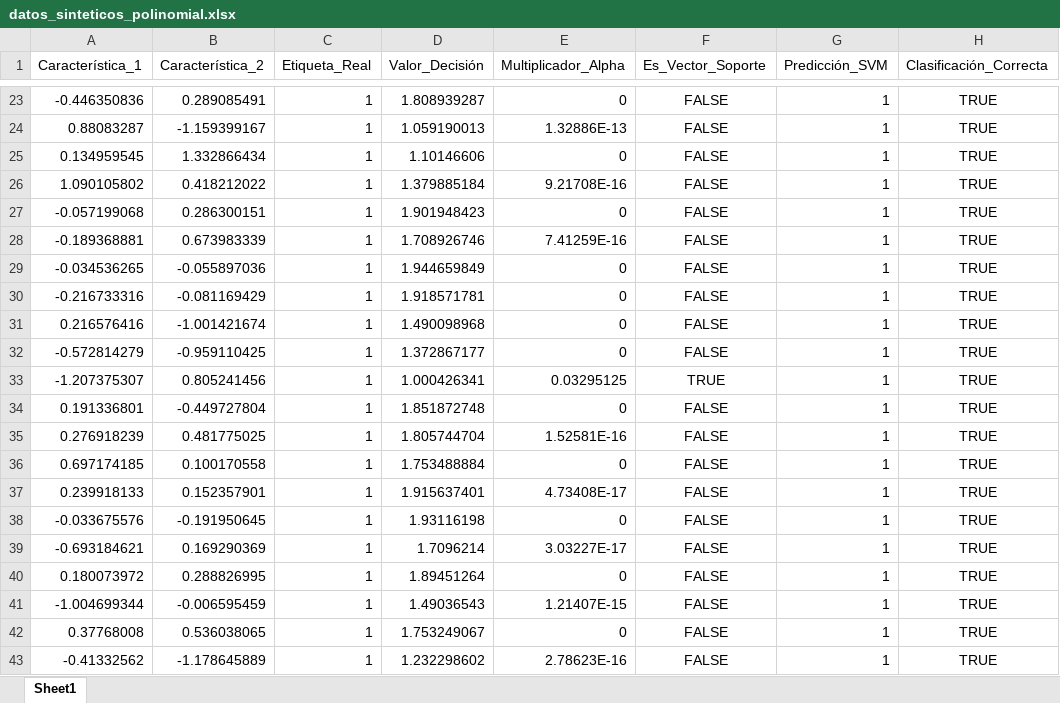
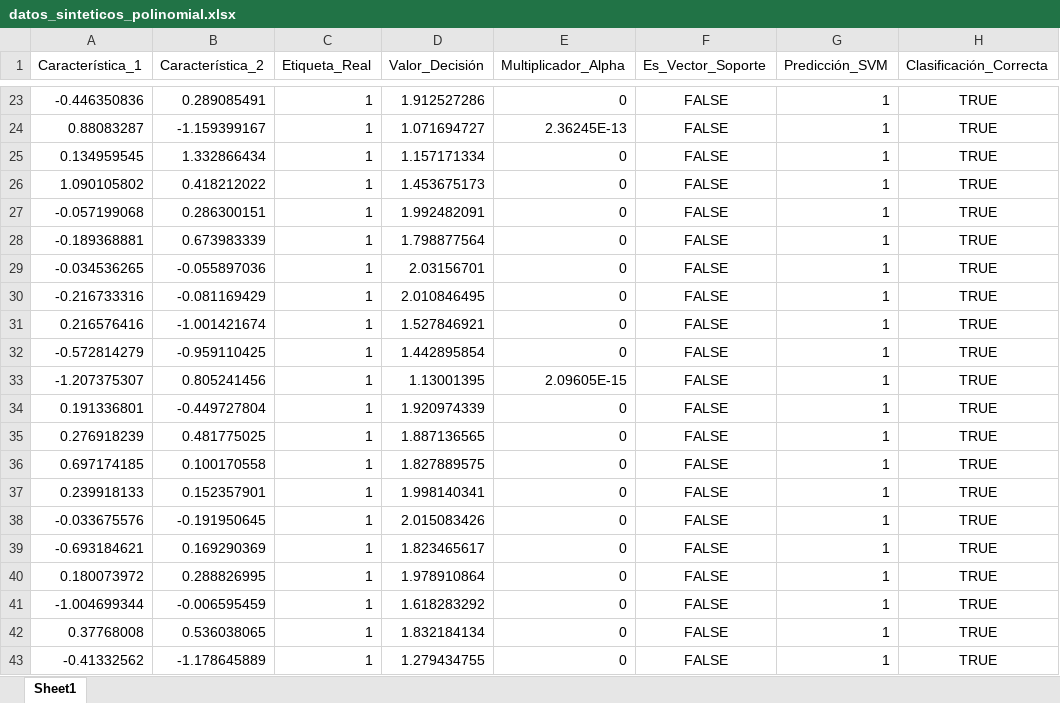
Before and after one commit to gustavoerivero/SVM, an Excel workbook: 04_Kernel_Functions/data/datos_sinteticos_polinomial.xlsx, sheet Sheet1, drawn as a sheet; only a part is shown, gaps mark what is left out; values as stored, in another font and other column widths than the file's, no borders; the diff covers the shown part only; the diff names each change by its address in the sheet, - before the commit and + after, or states it on an @@ line.

```diff
--- a/04_Kernel_Functions/data/datos_sinteticos_polinomial.xlsx (sheet Sheet1)
+++ b/04_Kernel_Functions/data/datos_sinteticos_polinomial.xlsx (sheet Sheet1)
-D23 (Valor_Decisión): 1.808939287
+D23 (Valor_Decisión): 1.912527286
-D24 (Valor_Decisión): 1.059190013
+D24 (Valor_Decisión): 1.071694727
-E24 (Multiplicador_Alpha): 1.32886E-13
+E24 (Multiplicador_Alpha): 2.36245E-13
-D25 (Valor_Decisión): 1.10146606
+D25 (Valor_Decisión): 1.157171334
-D26 (Valor_Decisión): 1.379885184
+D26 (Valor_Decisión): 1.453675173
-E26 (Multiplicador_Alpha): 9.21708E-16
+E26 (Multiplicador_Alpha): 0
-D27 (Valor_Decisión): 1.901948423
+D27 (Valor_Decisión): 1.992482091
-D28 (Valor_Decisión): 1.708926746
+D28 (Valor_Decisión): 1.798877564
-E28 (Multiplicador_Alpha): 7.41259E-16
+E28 (Multiplicador_Alpha): 0
-D29 (Valor_Decisión): 1.944659849
+D29 (Valor_Decisión): 2.03156701
-D30 (Valor_Decisión): 1.918571781
+D30 (Valor_Decisión): 2.010846495
-D31 (Valor_Decisión): 1.490098968
+D31 (Valor_Decisión): 1.527846921
-D32 (Valor_Decisión): 1.372867177
+D32 (Valor_Decisión): 1.442895854
-D33 (Valor_Decisión): 1.000426341
+D33 (Valor_Decisión): 1.13001395
-E33 (Multiplicador_Alpha): 0.03295125
+E33 (Multiplicador_Alpha): 2.09605E-15
-F33 (Es_Vector_Soporte): TRUE
+F33 (Es_Vector_Soporte): FALSE
-D34 (Valor_Decisión): 1.851872748
+D34 (Valor_Decisión): 1.920974339
-D35 (Valor_Decisión): 1.805744704
+D35 (Valor_Decisión): 1.887136565
-E35 (Multiplicador_Alpha): 1.52581E-16
+E35 (Multiplicador_Alpha): 0
-D36 (Valor_Decisión): 1.753488884
+D36 (Valor_Decisión): 1.827889575
-D37 (Valor_Decisión): 1.915637401
+D37 (Valor_Decisión): 1.998140341
-E37 (Multiplicador_Alpha): 4.73408E-17
+E37 (Multiplicador_Alpha): 0
-D38 (Valor_Decisión): 1.93116198
+D38 (Valor_Decisión): 2.015083426
-D39 (Valor_Decisión): 1.7096214
+D39 (Valor_Decisión): 1.823465617
-E39 (Multiplicador_Alpha): 3.03227E-17
+E39 (Multiplicador_Alpha): 0
-D40 (Valor_Decisión): 1.89451264
+D40 (Valor_Decisión): 1.978910864
-D41 (Valor_Decisión): 1.49036543
+D41 (Valor_Decisión): 1.618283292
-E41 (Multiplicador_Alpha): 1.21407E-15
+E41 (Multiplicador_Alpha): 0
-D42 (Valor_Decisión): 1.753249067
+D42 (Valor_Decisión): 1.832184134
-D43 (Valor_Decisión): 1.232298602
+D43 (Valor_Decisión): 1.279434755
-E43 (Multiplicador_Alpha): 2.78623E-16
+E43 (Multiplicador_Alpha): 0
```
Also changed, not shown: 135 edited cells elsewhere in this sheet, 04_Kernel_Functions/data/comparativa_benchmark_breast_cancer.xlsx, 04_Kernel_Functions/data/comparativa_benchmark_sinteticos.xlsx, 37 other files.
